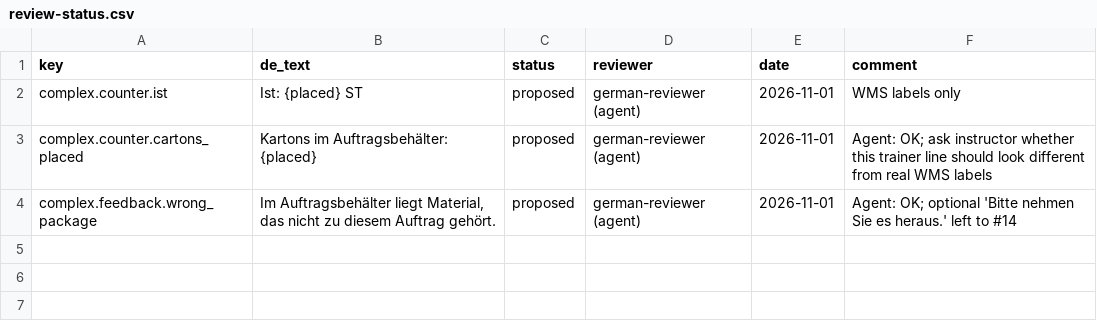
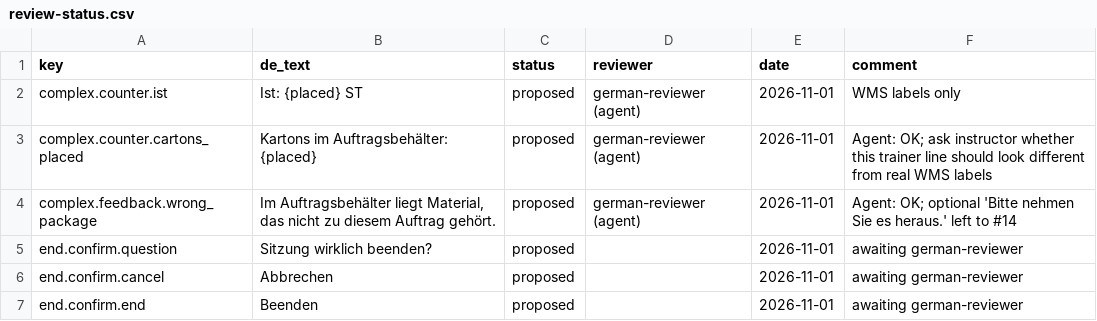
Before and after one commit to ttquynhdo/xrpick-v2, a CSV file: docs/i18n/review-status.csv, drawn as a sheet; the diff names each change by its address in the sheet, - before the commit and + after, or states it on an @@ line.

```diff
--- a/docs/i18n/review-status.csv
+++ b/docs/i18n/review-status.csv
+row 5: end.confirm.question | Sitzung wirklich beenden? | proposed |  | 2026-11-01 | awaiting german-reviewer
+row 6: end.confirm.cancel | Abbrechen | proposed |  | 2026-11-01 | awaiting german-reviewer
+row 7: end.confirm.end | Beenden | proposed |  | 2026-11-01 | awaiting german-reviewer
```
Also changed, not shown: docs/i18n/strings-todo.csv, 4 other files.
